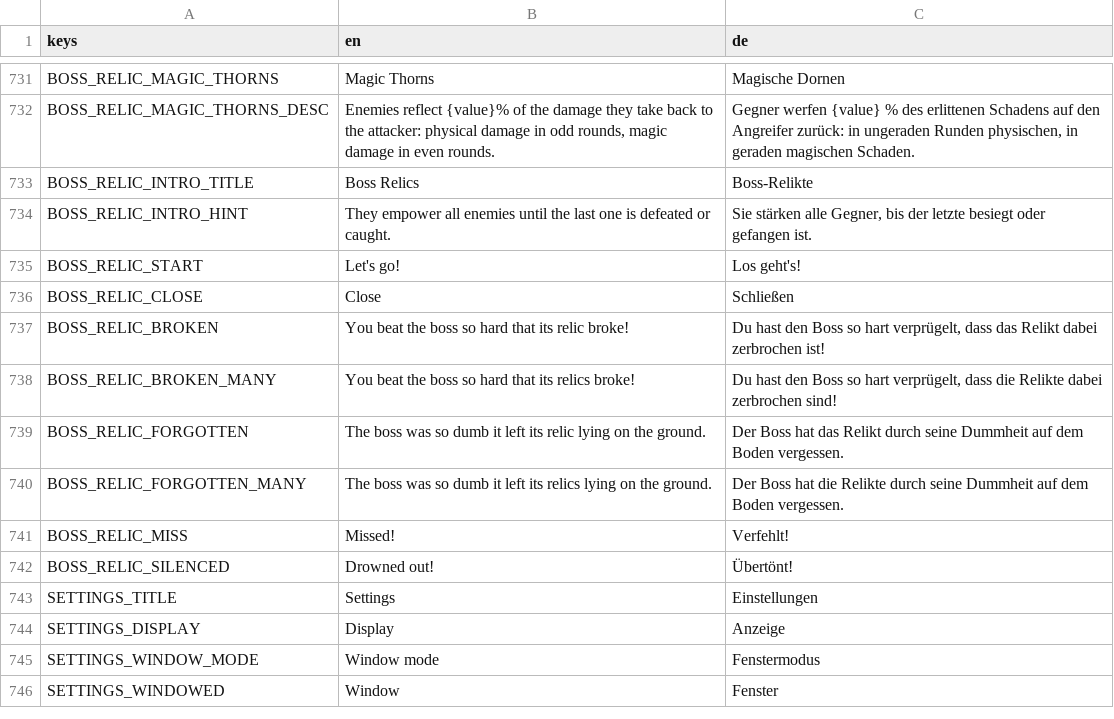
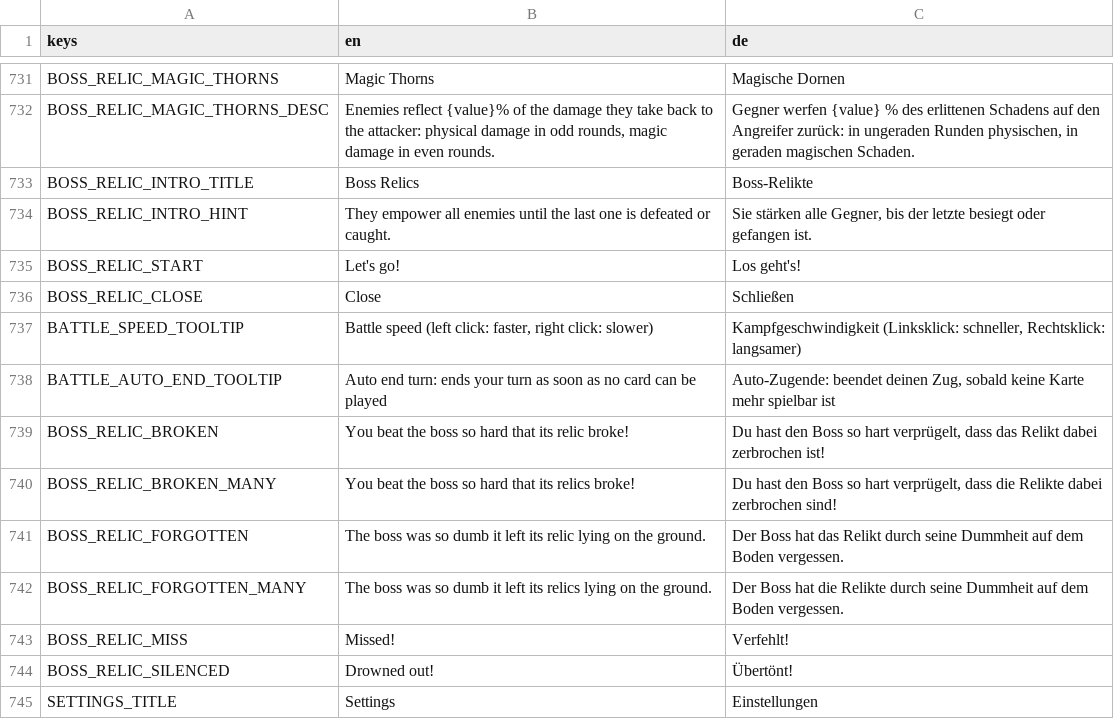
Before and after one commit to GaraGentor/Nord-Falls, a CSV file: localization/translations.csv, drawn as a sheet; only a part is shown, gaps mark what is left out; the shorter side is filled out with more unchanged rows.

```diff
--- a/localization/translations.csv
+++ b/localization/translations.csv
@@ -760,2 +760,4 @@ BOSS_RELIC_START,Let's go!,Los geht's!
 BOSS_RELIC_CLOSE,Close,Schließen
+BATTLE_SPEED_TOOLTIP,"Battle speed (left click: faster, right click: slower)","Kampfgeschwindigkeit (Linksklick: schneller, Rechtsklick: langsamer)"
+BATTLE_AUTO_END_TOOLTIP,"Auto end turn: ends your turn as soon as no card can be played","Auto-Zugende: beendet deinen Zug, sobald keine Karte mehr spielbar ist"
 BOSS_RELIC_BROKEN,You beat the boss so hard that its relic broke!,"Du hast den Boss so hart verprügelt, dass das Relikt dabei zerbrochen ist!"
```
Also changed, not shown: 16 other files.
